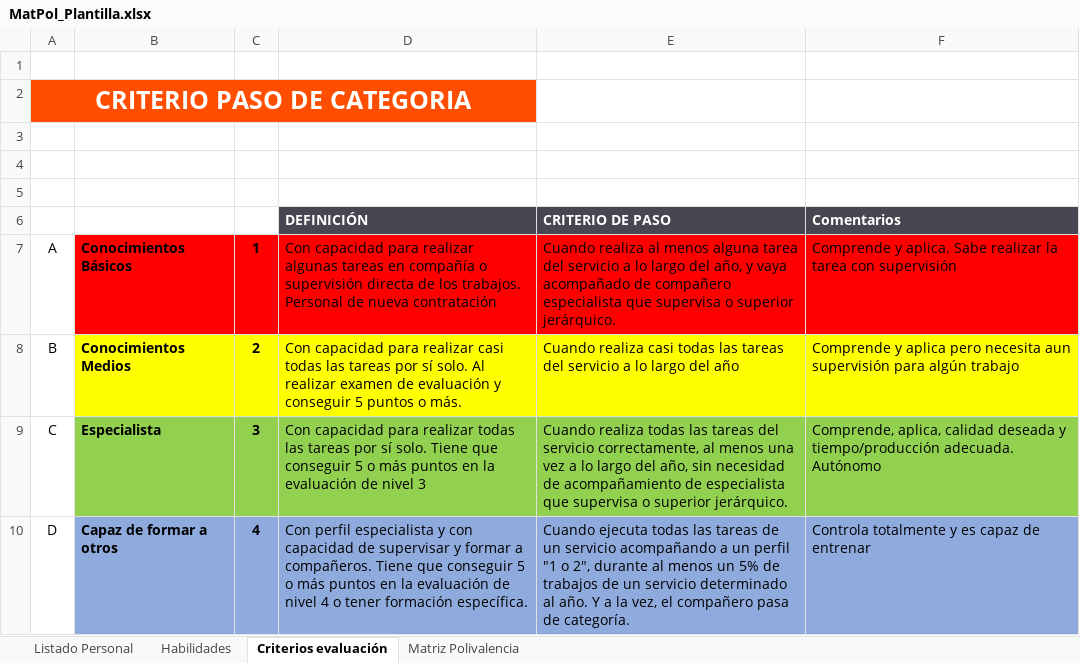
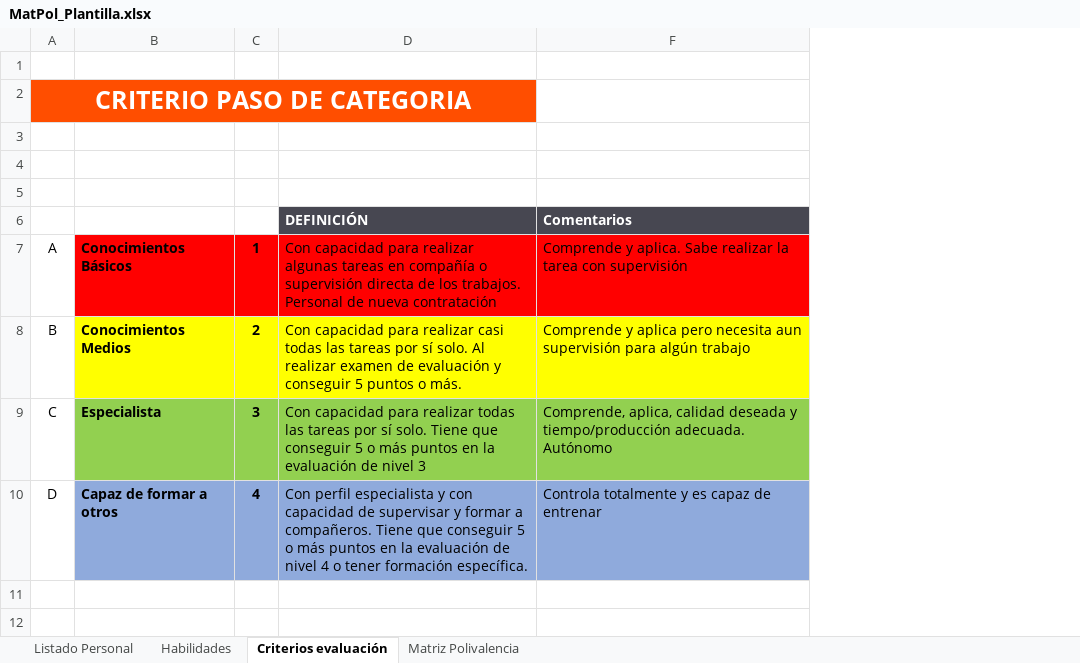
Before and after one commit to nachogfj9/turnos-data-center, an Excel workbook: MatPol_Plantilla.xlsx, sheet Criterios evaluación, drawn as a sheet; values as stored, in another font and other column widths than the file's, no borders; charts and pictures not drawn; the diff names each change by its address in the sheet, - before the commit and + after, or states it on an @@ line.

```diff
--- a/MatPol_Plantilla.xlsx (sheet Criterios evaluación)
+++ b/MatPol_Plantilla.xlsx (sheet Criterios evaluación)
@@ column E hidden, rows 6-10: CRITERIO DE PASO | Cuando realiza al menos alguna tarea del servicio a lo largo del año, y vaya acompañado de compañero especialista que supervisa o superior jerárquico. | Cuando realiza casi todas las tareas del servicio a lo largo del año | Cuando realiza todas las tareas del servicio correctamente, al menos una vez a lo largo del año, sin necesidad de acompañamiento de especialista que supervisa o superior jerárquico. | Cuando ejecuta todas las tareas de un servicio acompañando a un perfil "1 o 2", durante al menos un 5% de trabajos de un servicio determinado al año. Y a la vez, el compañero pasa de categoría. @@
```
Also changed, not shown: sheet Matriz Polivalencia, sheet Habilidades, sheet Listado Personal, formulas that keep their value, hidden cells, 1 other file.
